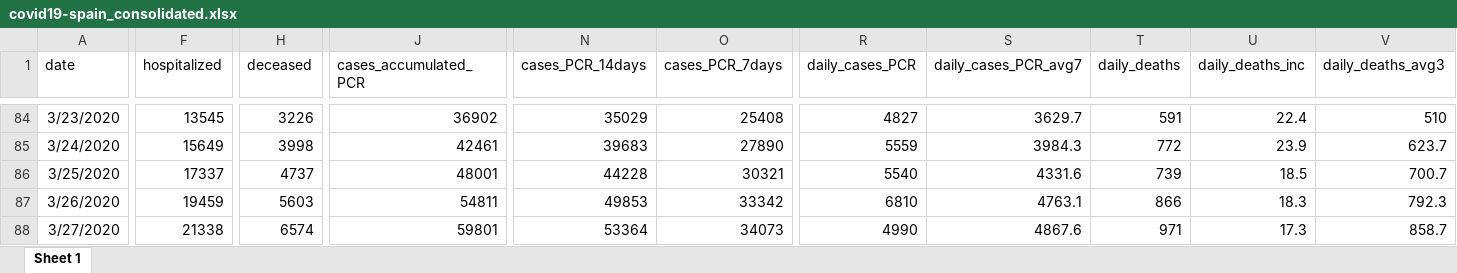
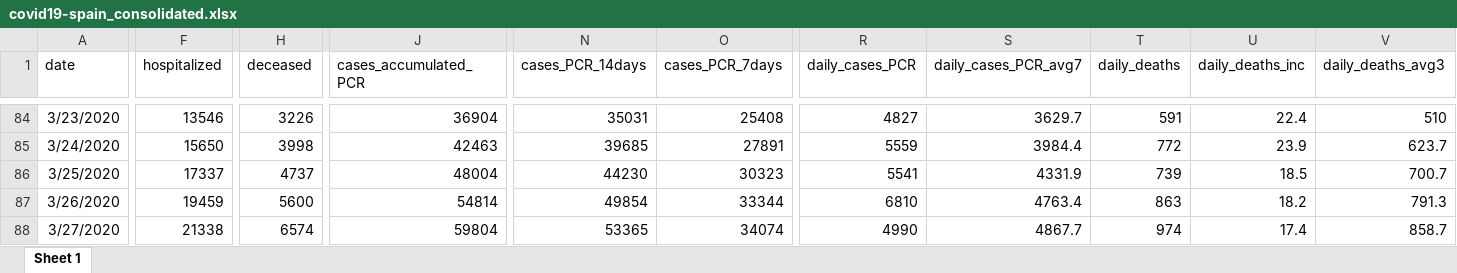
Before and after one commit to montera34/escovid19data, an Excel workbook: data/output/covid19-spain_consolidated.xlsx, sheet Sheet 1, drawn as a sheet; only a part is shown, gaps mark what is left out; values as stored, in another font and other column widths than the file's, no borders; the diff covers the shown part only; the diff names each change by its address in the sheet, - before the commit and + after, or states it on an @@ line.

```diff
--- a/data/output/covid19-spain_consolidated.xlsx (sheet Sheet 1)
+++ b/data/output/covid19-spain_consolidated.xlsx (sheet Sheet 1)
-F84 (hospitalized): 13545
+F84 (hospitalized): 13546
-J84 (cases_accumulated_PCR): 36902
+J84 (cases_accumulated_PCR): 36904
-N84 (cases_PCR_14days): 35029
+N84 (cases_PCR_14days): 35031
-F85 (hospitalized): 15649
+F85 (hospitalized): 15650
-J85 (cases_accumulated_PCR): 42461
+J85 (cases_accumulated_PCR): 42463
-N85 (cases_PCR_14days): 39683
+N85 (cases_PCR_14days): 39685
-O85 (cases_PCR_7days): 27890
+O85 (cases_PCR_7days): 27891
-S85 (daily_cases_PCR_avg7): 3984.3
+S85 (daily_cases_PCR_avg7): 3984.4
-J86 (cases_accumulated_PCR): 48001
+J86 (cases_accumulated_PCR): 48004
-N86 (cases_PCR_14days): 44228
+N86 (cases_PCR_14days): 44230
-O86 (cases_PCR_7days): 30321
+O86 (cases_PCR_7days): 30323
-R86 (daily_cases_PCR): 5540
+R86 (daily_cases_PCR): 5541
-S86 (daily_cases_PCR_avg7): 4331.6
+S86 (daily_cases_PCR_avg7): 4331.9
-H87 (deceased): 5603
+H87 (deceased): 5600
-J87 (cases_accumulated_PCR): 54811
+J87 (cases_accumulated_PCR): 54814
-N87 (cases_PCR_14days): 49853
+N87 (cases_PCR_14days): 49854
-O87 (cases_PCR_7days): 33342
+O87 (cases_PCR_7days): 33344
-S87 (daily_cases_PCR_avg7): 4763.1
+S87 (daily_cases_PCR_avg7): 4763.4
-T87 (daily_deaths): 866
+T87 (daily_deaths): 863
-U87 (daily_deaths_inc): 18.3
+U87 (daily_deaths_inc): 18.2
-V87 (daily_deaths_avg3): 792.3
+V87 (daily_deaths_avg3): 791.3
-J88 (cases_accumulated_PCR): 59801
+J88 (cases_accumulated_PCR): 59804
-N88 (cases_PCR_14days): 53364
+N88 (cases_PCR_14days): 53365
-O88 (cases_PCR_7days): 34073
+O88 (cases_PCR_7days): 34074
-S88 (daily_cases_PCR_avg7): 4867.6
+S88 (daily_cases_PCR_avg7): 4867.7
-T88 (daily_deaths): 971
+T88 (daily_deaths): 974
-U88 (daily_deaths_inc): 17.3
+U88 (daily_deaths_inc): 17.4
```
Also changed, not shown: 1 added row and 1659 edited cells elsewhere in this sheet, data/output/covid19-ccaa-spain_consolidated.xlsx, 7 other files.
